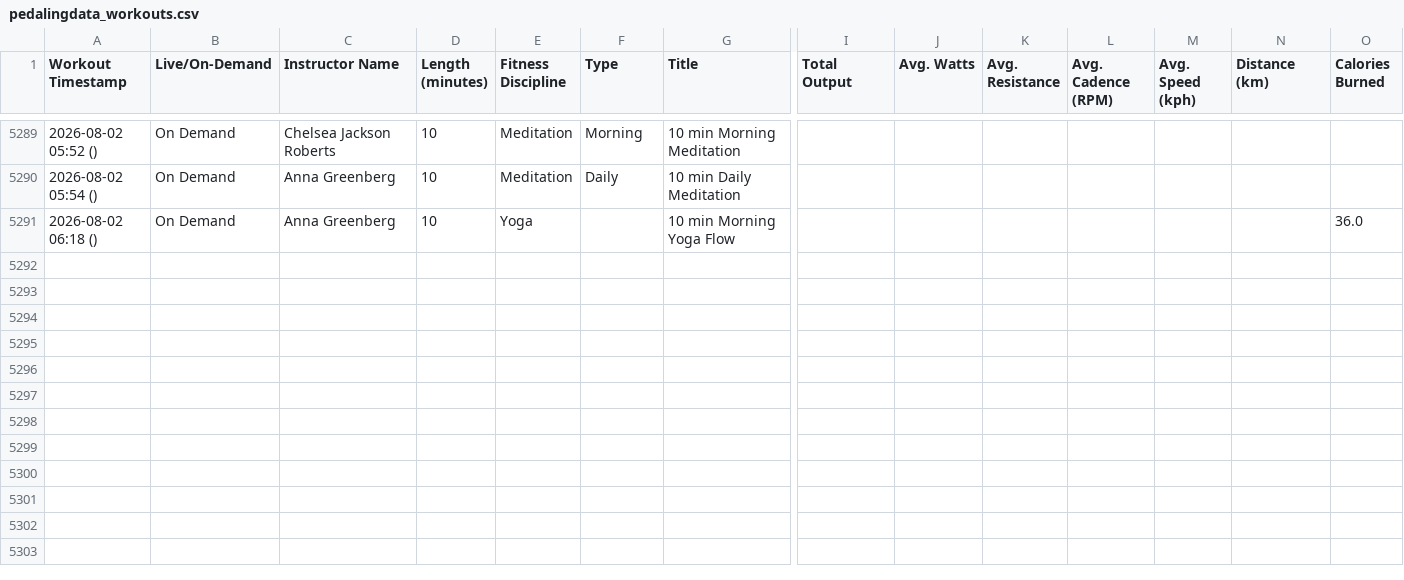
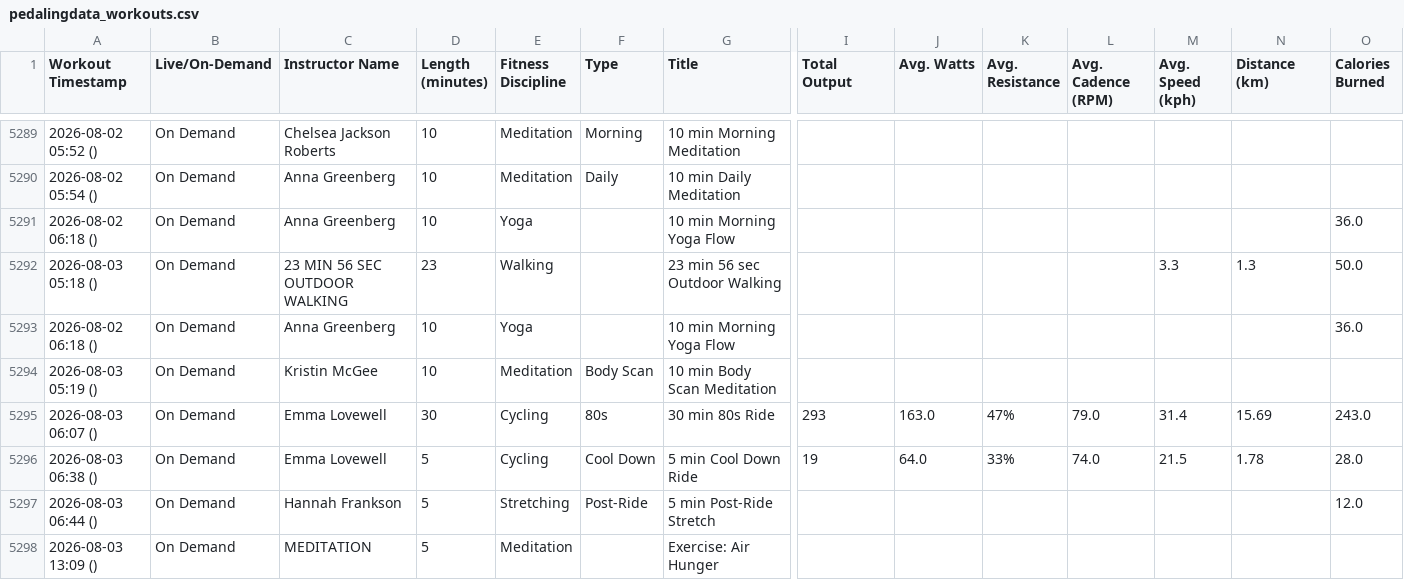
Before and after one commit to soroosj/peloton-dashboard, a CSV file: pedalingdata_workouts.csv, drawn as a sheet; only a part is shown, gaps mark what is left out; rows hold the shown columns only; the diff names each change by its address in the sheet, - before the commit and + after, or states it on an @@ line.

Commit message:
Auto-update CSV 2026-08-03 20:00

```diff
--- a/pedalingdata_workouts.csv
+++ b/pedalingdata_workouts.csv
+row 5292: 2026-08-03 05:18 () | On Demand | 23 MIN 56 SEC OUTDOOR WALKING | 23 | Walking |  | 23 min 56 sec Outdoor Walking |  |  |  |  | 3.3 | 1.3 | 50.0
+row 5293: 2026-08-02 06:18 () | On Demand | Anna Greenberg | 10 | Yoga |  | 10 min Morning Yoga Flow |  |  |  |  |  |  | 36.0
+row 5294: 2026-08-03 05:19 () | On Demand | Kristin McGee | 10 | Meditation | Body Scan | 10 min Body Scan Meditation
+row 5295: 2026-08-03 06:07 () | On Demand | Emma Lovewell | 30 | Cycling | 80s | 30 min 80s Ride | 293 | 163.0 | 47% | 79.0 | 31.4 | 15.69 | 243.0
+row 5296: 2026-08-03 06:38 () | On Demand | Emma Lovewell | 5 | Cycling | Cool Down | 5 min Cool Down Ride | 19 | 64.0 | 33% | 74.0 | 21.5 | 1.78 | 28.0
+row 5297: 2026-08-03 06:44 () | On Demand | Hannah Frankson | 5 | Stretching | Post-Ride | 5 min Post-Ride Stretch |  |  |  |  |  |  | 12.0
+row 5298: 2026-08-03 13:09 () | On Demand | MEDITATION | 5 | Meditation |  | Exercise: Air Hunger
```
